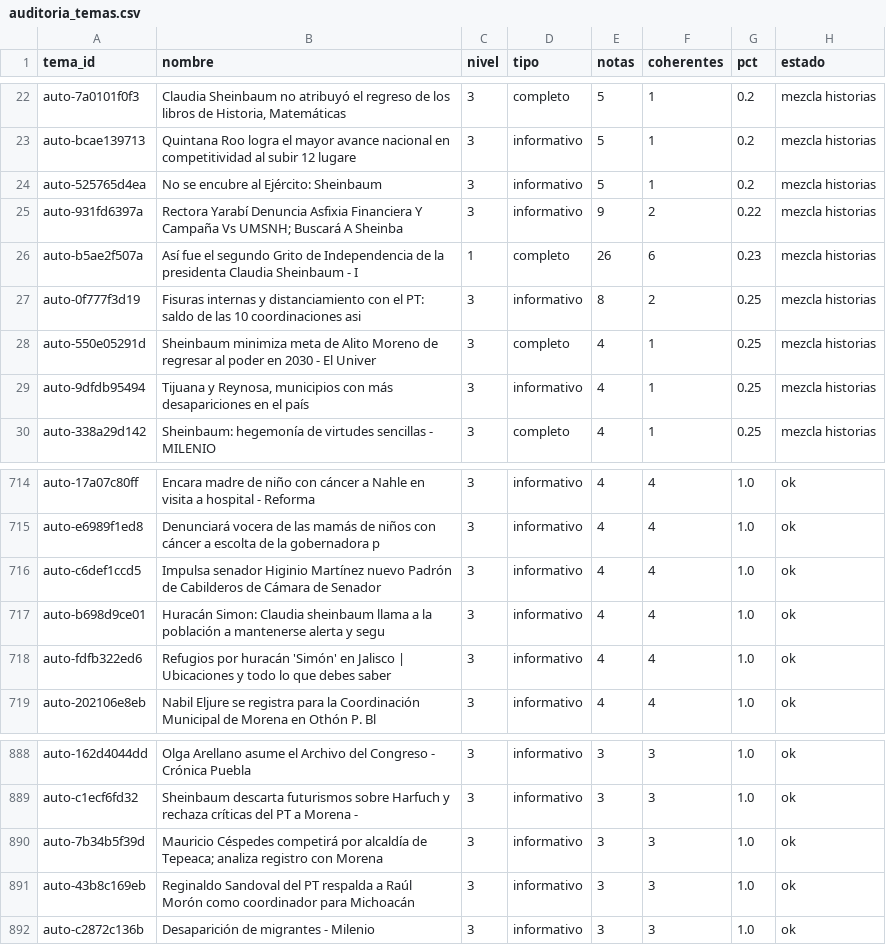
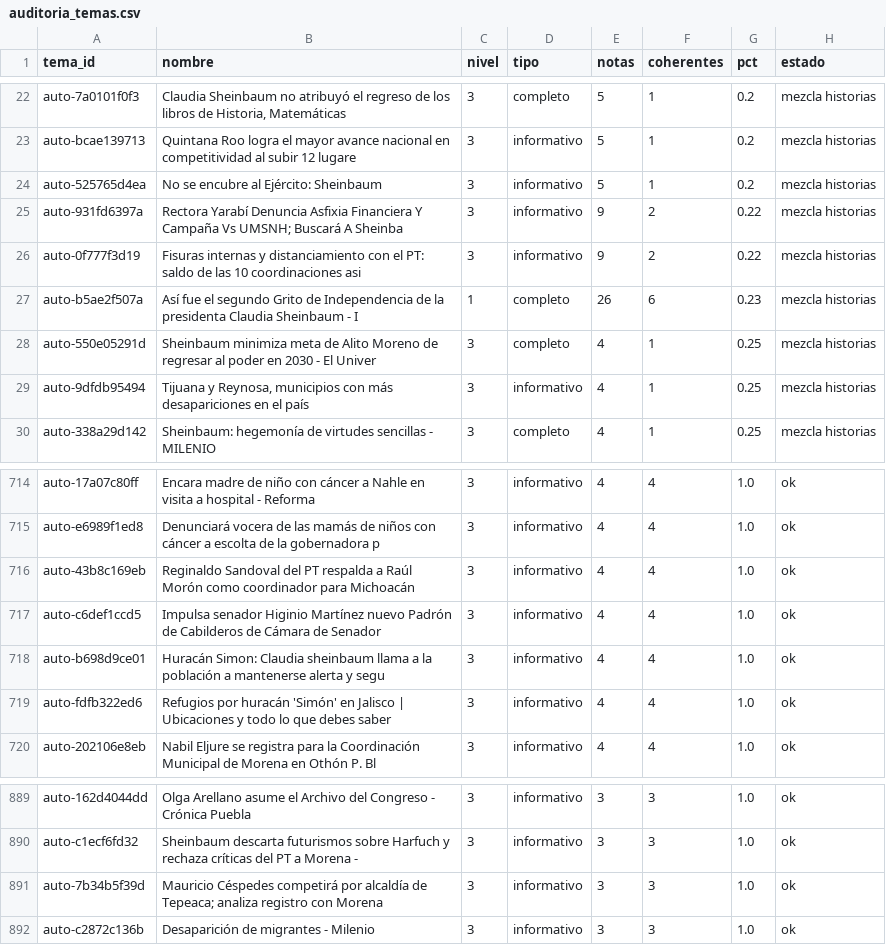
Before and after one commit to OckarLezama/ecosistema-politico, a CSV file: data/auditoria_temas.csv, drawn as a sheet; only a part is shown, gaps mark what is left out.

```diff
--- a/data/auditoria_temas.csv
+++ b/data/auditoria_temas.csv
@@ -25,4 +25,4 @@ auto-525765d4ea,No se encubre al Ejército: Sheinbaum,3,informativo,5,1,0.2,mezc
 auto-931fd6397a,Rectora Yarabí Denuncia Asfixia Financiera Y Campaña Vs UMSNH; Buscará A Sheinba,3,informativo,9,2,0.22,mezcla historias
+auto-0f777f3d19,Fisuras internas y distanciamiento con el PT: saldo de las 10 coordinaciones asi,3,informativo,9,2,0.22,mezcla historias
 auto-b5ae2f507a,Así fue el segundo Grito de Independencia de la presidenta Claudia Sheinbaum - I,1,completo,26,6,0.23,mezcla historias
-auto-0f777f3d19,Fisuras internas y distanciamiento con el PT: saldo de las 10 coordinaciones asi,3,informativo,8,2,0.25,mezcla historias
 auto-550e05291d,Sheinbaum minimiza meta de Alito Moreno de regresar al poder en 2030 - El Univer,3,completo,4,1,0.25,mezcla historias
@@ -715,2 +715,3 @@ auto-17a07c80ff,Encara madre de niño con cáncer a Nahle en visita a hospital -
 auto-e6989f1ed8,Denunciará vocera de las mamás de niños con cáncer a escolta de la gobernadora p,3,informativo,4,4,1.0,ok
+auto-43b8c169eb,Reginaldo Sandoval del PT respalda a Raúl Morón como coordinador para Michoacán,3,informativo,4,4,1.0,ok
 auto-c6def1ccd5,Impulsa senador Higinio Martínez nuevo Padrón de Cabilderos de Cámara de Senador,3,informativo,4,4,1.0,ok
@@ -890,3 +891,2 @@ auto-c1ecf6fd32,Sheinbaum descarta futurismos sobre Harfuch y rechaza críticas
 auto-7b34b5f39d,Mauricio Céspedes competirá por alcaldía de Tepeaca; analiza registro con Morena,3,informativo,3,3,1.0,ok
-auto-43b8c169eb,Reginaldo Sandoval del PT respalda a Raúl Morón como coordinador para Michoacán,3,informativo,3,3,1.0,ok
 auto-c2872c136b,Desaparición de migrantes - Milenio,3,informativo,3,3,1.0,ok
```
Also changed, not shown: data/agrupacion_log.csv, data/menciones_actores_c3.csv, 3 other files.
